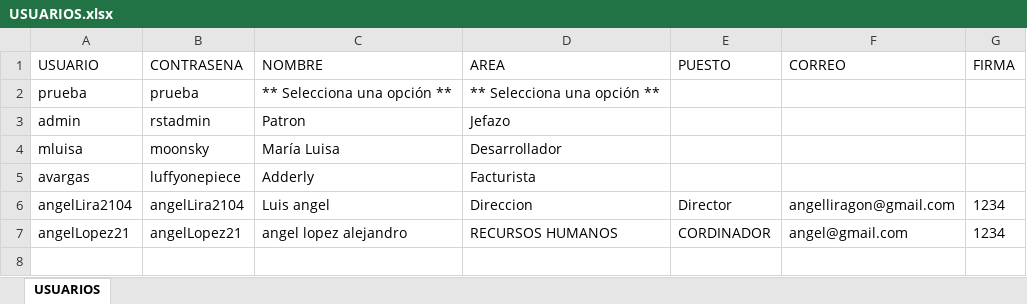
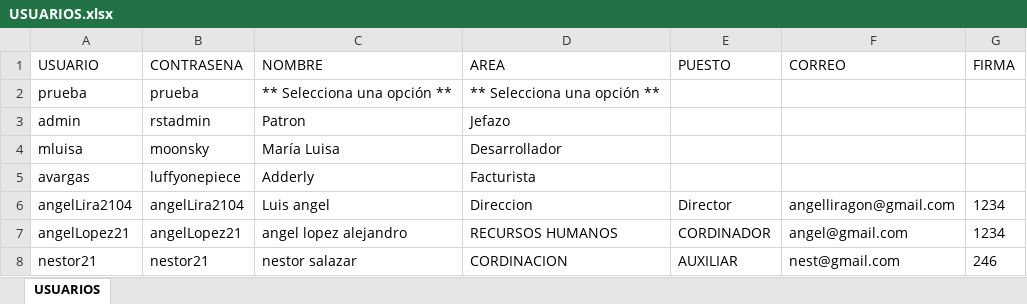
Before and after one commit to marylumtz/OrdendeComprasRST, an Excel workbook: src/main/java/com/mycompany/ocxrst/BASES/USUARIOS.xlsx, sheet USUARIOS, drawn as a sheet; values as stored, in another font and other column widths than the file's, no borders; the diff names each change by its address in the sheet, - before the commit and + after, or states it on an @@ line.

```diff
--- a/src/main/java/com/mycompany/ocxrst/BASES/USUARIOS.xlsx (sheet USUARIOS)
+++ b/src/main/java/com/mycompany/ocxrst/BASES/USUARIOS.xlsx (sheet USUARIOS)
+row 8: nestor21 | nestor21 | nestor salazar | CORDINACION | AUXILIAR | nest@gmail.com | 246
```
Also changed, not shown: 5 other files.
